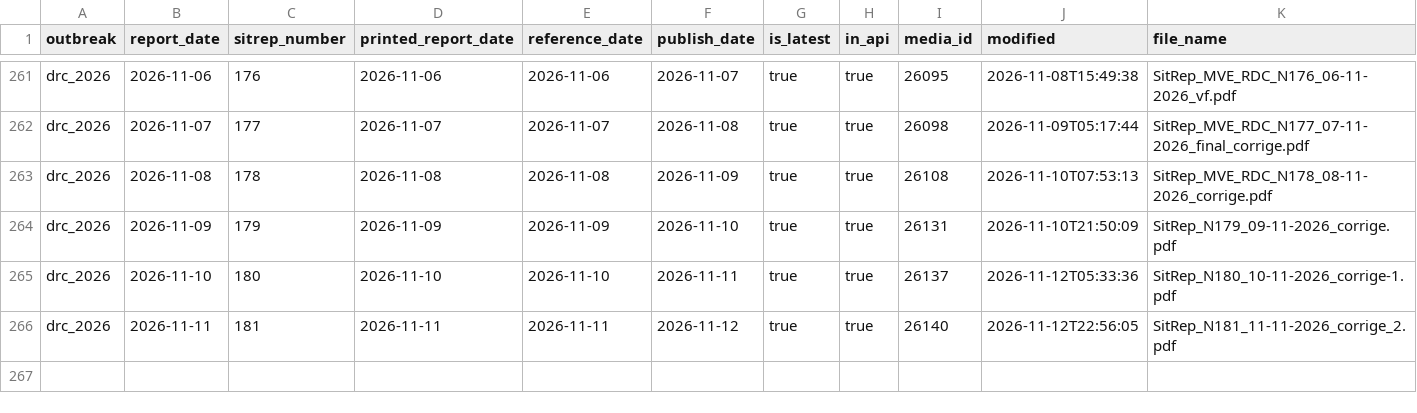
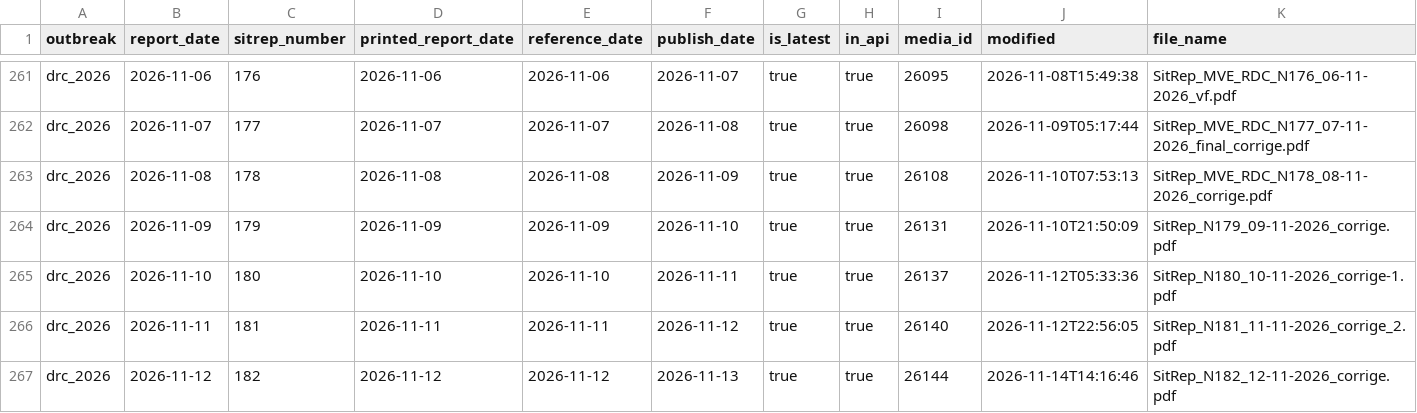
Before and after one commit to ONEcampaign/ebola-2026-outbreak, a CSV file: data/processed/drc_2026_sitrep_manifest.csv, drawn as a sheet; only a part is shown, gaps mark what is left out; rows hold the shown columns only; the diff names each change by its address in the sheet, - before the commit and + after, or states it on an @@ line.

```diff
--- a/data/processed/drc_2026_sitrep_manifest.csv
+++ b/data/processed/drc_2026_sitrep_manifest.csv
+row 267: drc_2026 | 2026-11-12 | 182 | 2026-11-12 | 2026-11-12 | 2026-11-13 | true | true | 26144 | 2026-11-14T14:16:46 | SitRep_N182_12-11-2026_corrige.pdf
```
Also changed, not shown: data/processed/drc_2026_sitrep_extraction_status.csv, 3 other files.
